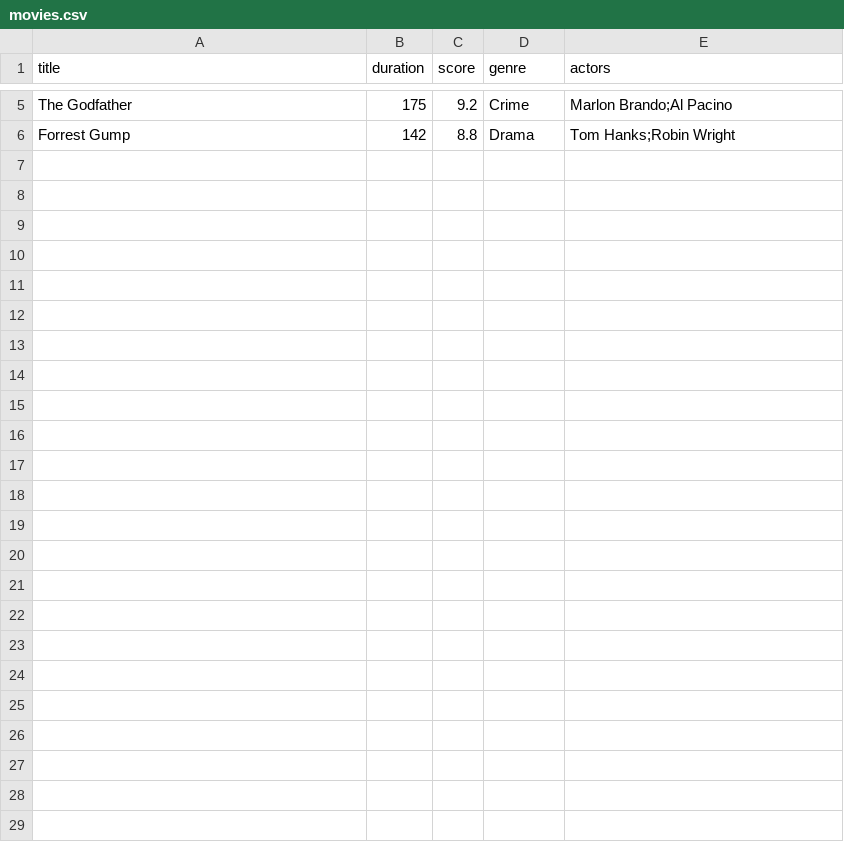
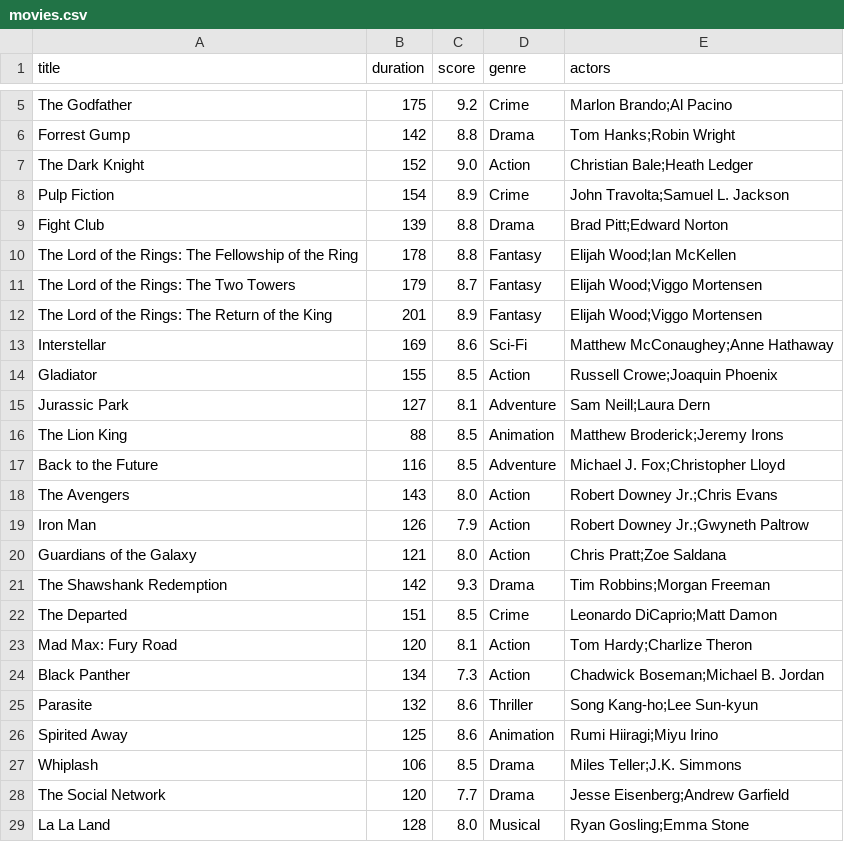
Before and after one commit to Scytex-code/AP_26_2E1_TUNA_OZDEMIR, a CSV file: Week_6/Homework_Advanced_6/demo/src/main/java/com/lab6ha/data/movies.csv, drawn as a sheet; only a part is shown, gaps mark what is left out.

```diff
--- a/Week_6/Homework_Advanced_6/demo/src/main/java/com/lab6ha/data/movies.csv
+++ b/Week_6/Homework_Advanced_6/demo/src/main/java/com/lab6ha/data/movies.csv
@@ -6 +6,24 @@ The Godfather,175,9.2,Crime,Marlon Brando;Al Pacino
 Forrest Gump,142,8.8,Drama,Tom Hanks;Robin Wright
+The Dark Knight,152,9.0,Action,Christian Bale;Heath Ledger
+Pulp Fiction,154,8.9,Crime,John Travolta;Samuel L. Jackson
+Fight Club,139,8.8,Drama,Brad Pitt;Edward Norton
+The Lord of the Rings: The Fellowship of the Ring,178,8.8,Fantasy,Elijah Wood;Ian McKellen
+The Lord of the Rings: The Two Towers,179,8.7,Fantasy,Elijah Wood;Viggo Mortensen
+The Lord of the Rings: The Return of the King,201,8.9,Fantasy,Elijah Wood;Viggo Mortensen
+Interstellar,169,8.6,Sci-Fi,Matthew McConaughey;Anne Hathaway
+Gladiator,155,8.5,Action,Russell Crowe;Joaquin Phoenix
+Jurassic Park,127,8.1,Adventure,Sam Neill;Laura Dern
+The Lion King,88,8.5,Animation,Matthew Broderick;Jeremy Irons
+Back to the Future,116,8.5,Adventure,Michael J. Fox;Christopher Lloyd
+The Avengers,143,8.0,Action,Robert Downey Jr.;Chris Evans
+Iron Man,126,7.9,Action,Robert Downey Jr.;Gwyneth Paltrow
+Guardians of the Galaxy,121,8.0,Action,Chris Pratt;Zoe Saldana
+The Shawshank Redemption,142,9.3,Drama,Tim Robbins;Morgan Freeman
+The Departed,151,8.5,Crime,Leonardo DiCaprio;Matt Damon
+Mad Max: Fury Road,120,8.1,Action,Tom Hardy;Charlize Theron
+Black Panther,134,7.3,Action,Chadwick Boseman;Michael B. Jordan
+Parasite,132,8.6,Thriller,Song Kang-ho;Lee Sun-kyun
+Spirited Away,125,8.6,Animation,Rumi Hiiragi;Miyu Irino
+Whiplash,106,8.5,Drama,Miles Teller;J.K. Simmons
+The Social Network,120,7.7,Drama,Jesse Eisenberg;Andrew Garfield
+La La Land,128,8.0,Musical,Ryan Gosling;Emma Stone
```
Also changed, not shown: Week_6/Homework_Advanced_6/demo/target/classes/com/lab6ha/data/movies.csv, 11 other files.
